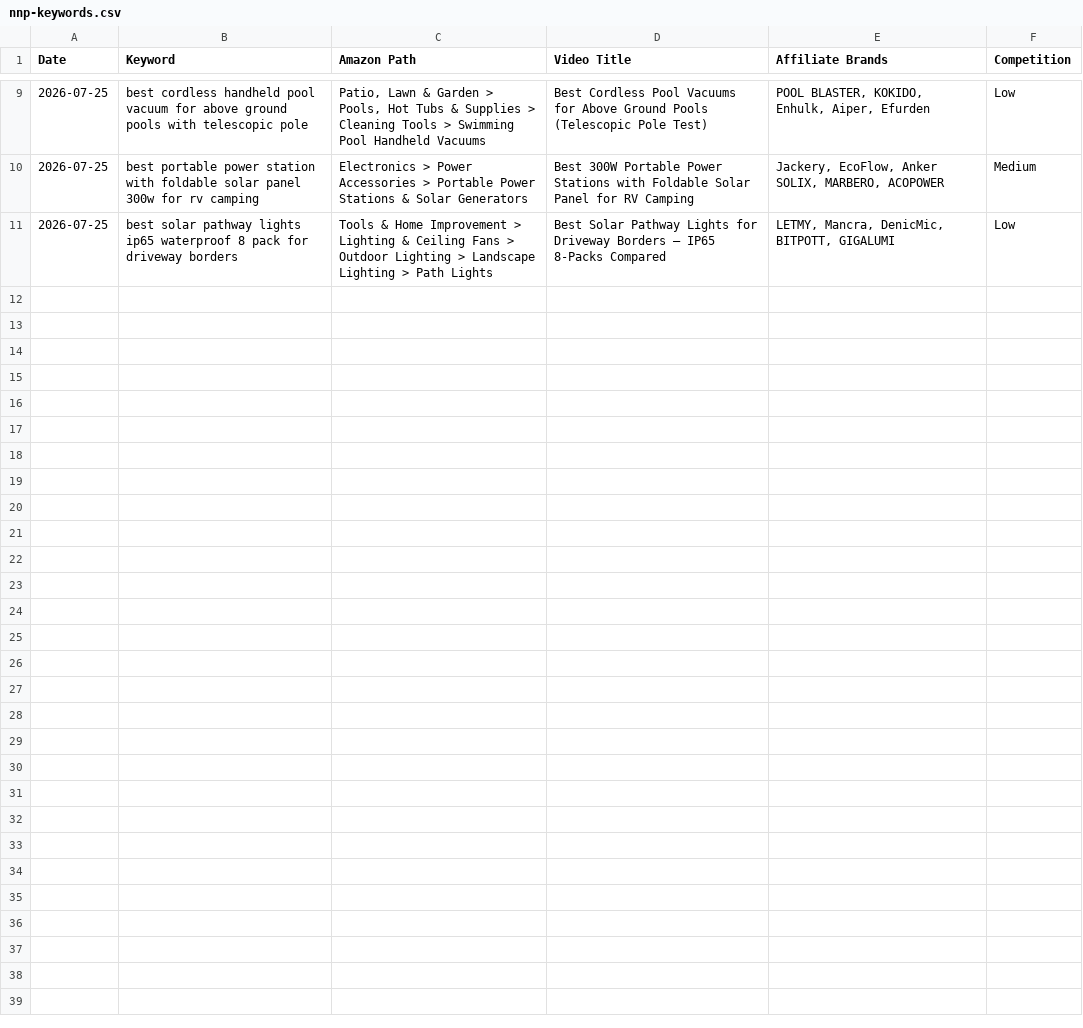
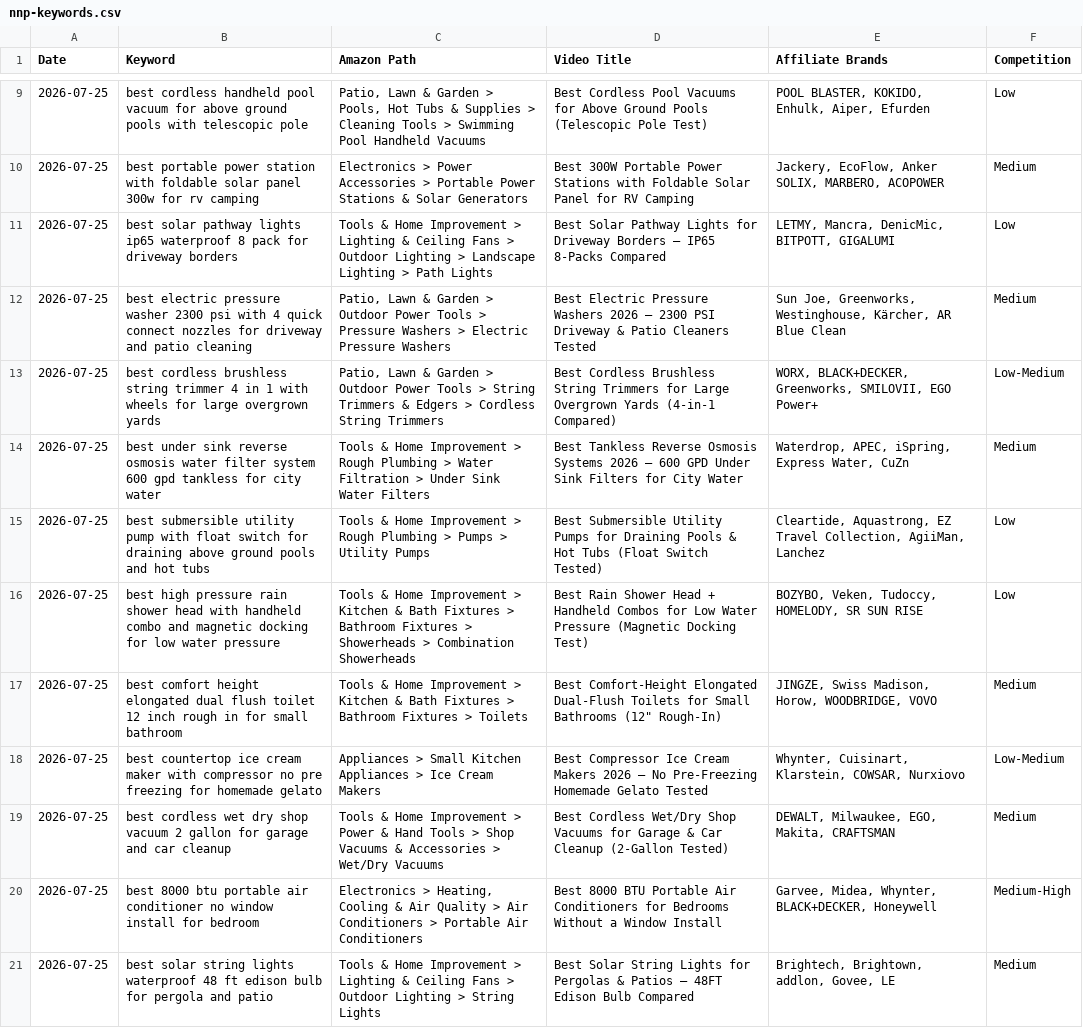
Before and after one commit to docsmanager76-creator/for-keywords, a CSV file: toolscope-keywords/nnp-keywords.csv, drawn as a sheet; only a part is shown, gaps mark what is left out; the diff names each change by its address in the sheet, - before the commit and + after, or states it on an @@ line.

```diff
--- a/toolscope-keywords/nnp-keywords.csv
+++ b/toolscope-keywords/nnp-keywords.csv
+row 12: 2026-07-25 | best electric pressure washer 2300 psi with 4 quick connect nozzles for driveway and patio cleaning | Patio, Lawn & Garden > Outdoor Power Tools > Pressure Washers > Electric Pressure Washers | Best Electric Pressure Washers 2026 — 2300 PSI Driveway & Patio Cleaners Tested | Sun Joe, Greenworks, Westinghouse, Kärcher, AR Blue Clean | Medium
+row 13: 2026-07-25 | best cordless brushless string trimmer 4 in 1 with wheels for large overgrown yards | Patio, Lawn & Garden > Outdoor Power Tools > String Trimmers & Edgers > Cordless String Trimmers | Best Cordless Brushless String Trimmers for Large Overgrown Yards (4-in-1 Compared) | WORX, BLACK+DECKER, Greenworks, SMILOVII, EGO Power+ | Low-Medium
+row 14: 2026-07-25 | best under sink reverse osmosis water filter system 600 gpd tankless for city water | Tools & Home Improvement > Rough Plumbing > Water Filtration > Under Sink Water Filters | Best Tankless Reverse Osmosis Systems 2026 — 600 GPD Under Sink Filters for City Water | Waterdrop, APEC, iSpring, Express Water, CuZn | Medium
+row 15: 2026-07-25 | best submersible utility pump with float switch for draining above ground pools and hot tubs | Tools & Home Improvement > Rough Plumbing > Pumps > Utility Pumps | Best Submersible Utility Pumps for Draining Pools & Hot Tubs (Float Switch Tested) | Cleartide, Aquastrong, EZ Travel Collection, AgiiMan, Lanchez | Low
+row 16: 2026-07-25 | best high pressure rain shower head with handheld combo and magnetic docking for low water pressure | Tools & Home Improvement > Kitchen & Bath Fixtures > Bathroom Fixtures > Showerheads > Combination Showerheads | Best Rain Shower Head + Handheld Combos for Low Water Pressure (Magnetic Docking Test) | BOZYBO, Veken, Tudoccy, HOMELODY, SR SUN RISE | Low
+row 17: 2026-07-25 | best comfort height elongated dual flush toilet 12 inch rough in for small bathroom | Tools & Home Improvement > Kitchen & Bath Fixtures > Bathroom Fixtures > Toilets | Best Comfort-Height Elongated Dual-Flush Toilets for Small Bathrooms (12" Rough-In) | JINGZE, Swiss Madison, Horow, WOODBRIDGE, VOVO | Medium
+row 18: 2026-07-25 | best countertop ice cream maker with compressor no pre freezing for homemade gelato | Appliances > Small Kitchen Appliances > Ice Cream Makers | Best Compressor Ice Cream Makers 2026 — No Pre-Freezing Homemade Gelato Tested | Whynter, Cuisinart, Klarstein, COWSAR, Nurxiovo | Low-Medium
+row 19: 2026-07-25 | best cordless wet dry shop vacuum 2 gallon for garage and car cleanup | Tools & Home Improvement > Power & Hand Tools > Shop Vacuums & Accessories > Wet/Dry Vacuums | Best Cordless Wet/Dry Shop Vacuums for Garage & Car Cleanup (2-Gallon Tested) | DEWALT, Milwaukee, EGO, Makita, CRAFTSMAN | Medium
+row 20: 2026-07-25 | best 8000 btu portable air conditioner no window install for bedroom | Electronics > Heating, Cooling & Air Quality > Air Conditioners > Portable Air Conditioners | Best 8000 BTU Portable Air Conditioners for Bedrooms Without a Window Install | Garvee, Midea, Whynter, BLACK+DECKER, Honeywell | Medium-High
+row 21: 2026-07-25 | best solar string lights waterproof 48 ft edison bulb for pergola and patio | Tools & Home Improvement > Lighting & Ceiling Fans > Outdoor Lighting > String Lights | Best Solar String Lights for Pergolas & Patios — 48FT Edison Bulb Compared | Brightech, Brightown, addlon, Govee, LE | Medium
```
